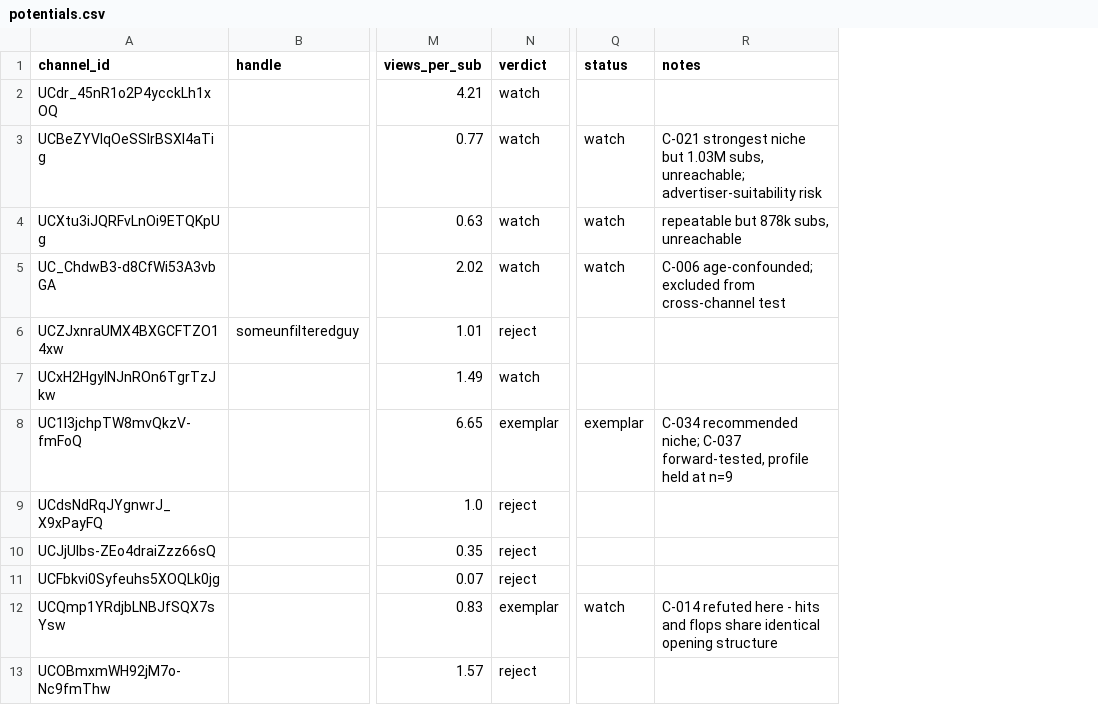
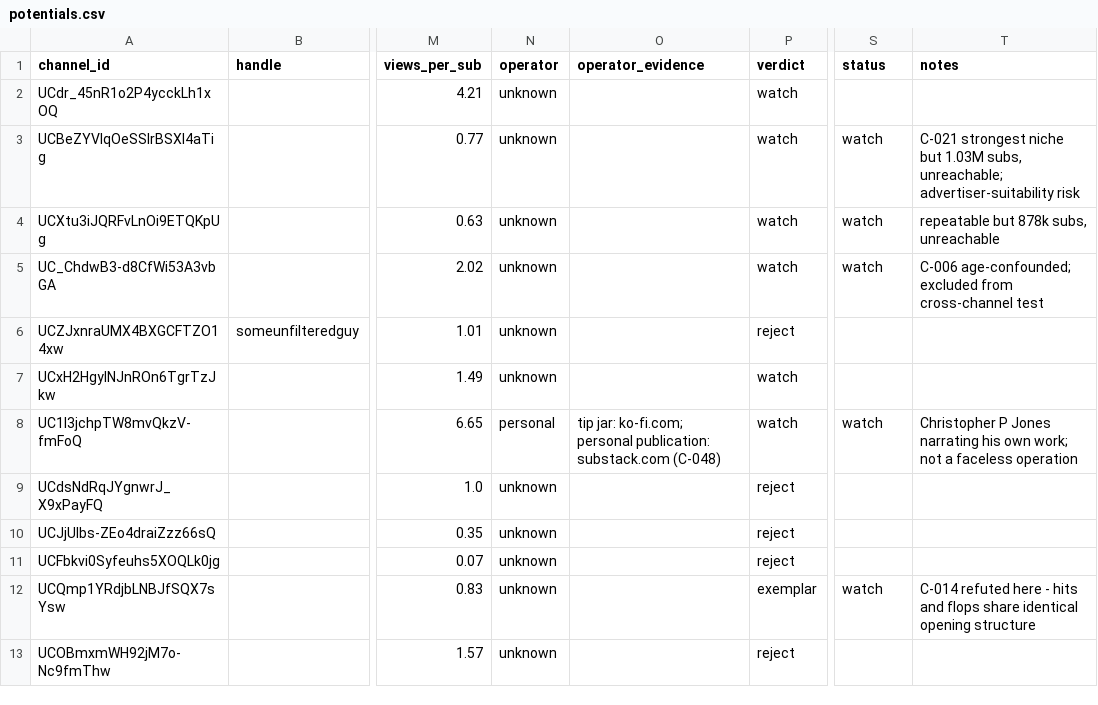
Before and after one commit to amardeep434/contentforge, a CSV file: docs/evidence/potentials.csv, drawn as a sheet; only a part is shown, gaps mark what is left out; addresses are those after the commit; the diff names each change by its address in the sheet, - before the commit and + after, or states it on an @@ line.

Commit message:
feat: check whether a channel is a person before treating it as an exemplar
This project chose a niche around Art History Explained and discovered a week
later that it is Christopher P Jones, an art-history writer narrating his own
work, with a 6,000-subscriber Substack behind him. The evidence was one line in
the video description throughout (C-048).

The check is free - yt-dlp reads descriptions with no API quota - and runs in the
resolve stage. A tip jar, a personal newsletter or a first-person authorship
claim marks a channel 'personal', and analytics then refuses to rate it
'exemplar' however good its numbers are, because a person with domain expertise
and an existing audience is not a template a pipeline can follow.

The classifier is deliberately one-directional: finding a tip jar proves a
person, finding nothing proves only that nothing was found. 'unknown' is the
default and is not 'faceless' - treating it as such would relaunch the exact
mistake.

URL construction takes a channel id and rejects a handle, because a guessed
handle 404s and the check would then silently report unknown. Handle-guessing is
now 5-for-5 wrong here; the fifth happened while testing this very feature.

Verified live: Art History Explained flags personal with all three signals.
Potentials now reports 0 exemplars where it previously reported 1.

```diff
--- a/docs/evidence/potentials.csv
+++ b/docs/evidence/potentials.csv
+column N (operator), rows 2-13: unknown | unknown | unknown | unknown | unknown | unknown | personal | unknown | unknown | unknown | unknown | unknown
+column O (operator_evidence), row 8: tip jar: ko-fi.com; personal publication: substack.com (C-048)
-P8 (verdict): exemplar
+P8 (verdict): watch
-S8 (status): exemplar
+S8 (status): watch
-T8 (notes): C-034 recommended niche; C-037 forward-tested, profile held at n=9
+T8 (notes): Christopher P Jones narrating his own work; not a faceless operation
```
Also changed, not shown: 6 other files.
